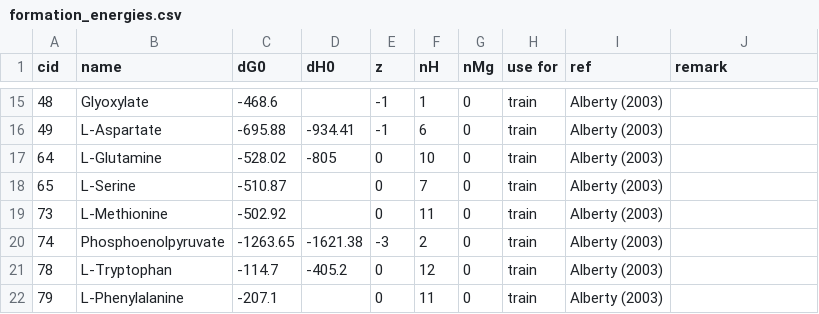
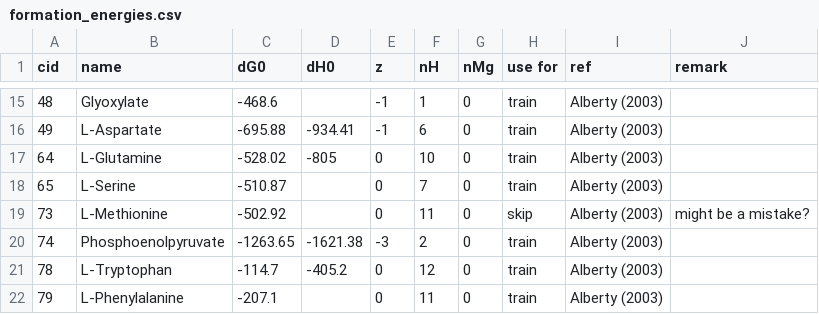
Before and after one commit to eladnoor/milo-lab, a CSV file: trunk/data/thermodynamics/formation_energies.csv, drawn as a sheet; only a part is shown, gaps mark what is left out.

```diff
--- a/trunk/data/thermodynamics/formation_energies.csv
+++ b/trunk/data/thermodynamics/formation_energies.csv
@@ -18,3 +18,3 @@ cid,name,dG0,dH0,z,nH,nMg,"use for",ref,remark
 65,L-Serine,-510.87,,0,7,0,train,"Alberty (2003)",
-73,L-Methionine,-502.92,,0,11,0,train,"Alberty (2003)",
+73,L-Methionine,-502.92,,0,11,0,skip,"Alberty (2003)","might be a mistake?"
 74,Phosphoenolpyruvate,-1263.65,-1621.38,-3,2,0,train,"Alberty (2003)",
```
Also changed, not shown: trunk/data/thermodynamics/groups_species.csv, 4 other files.
